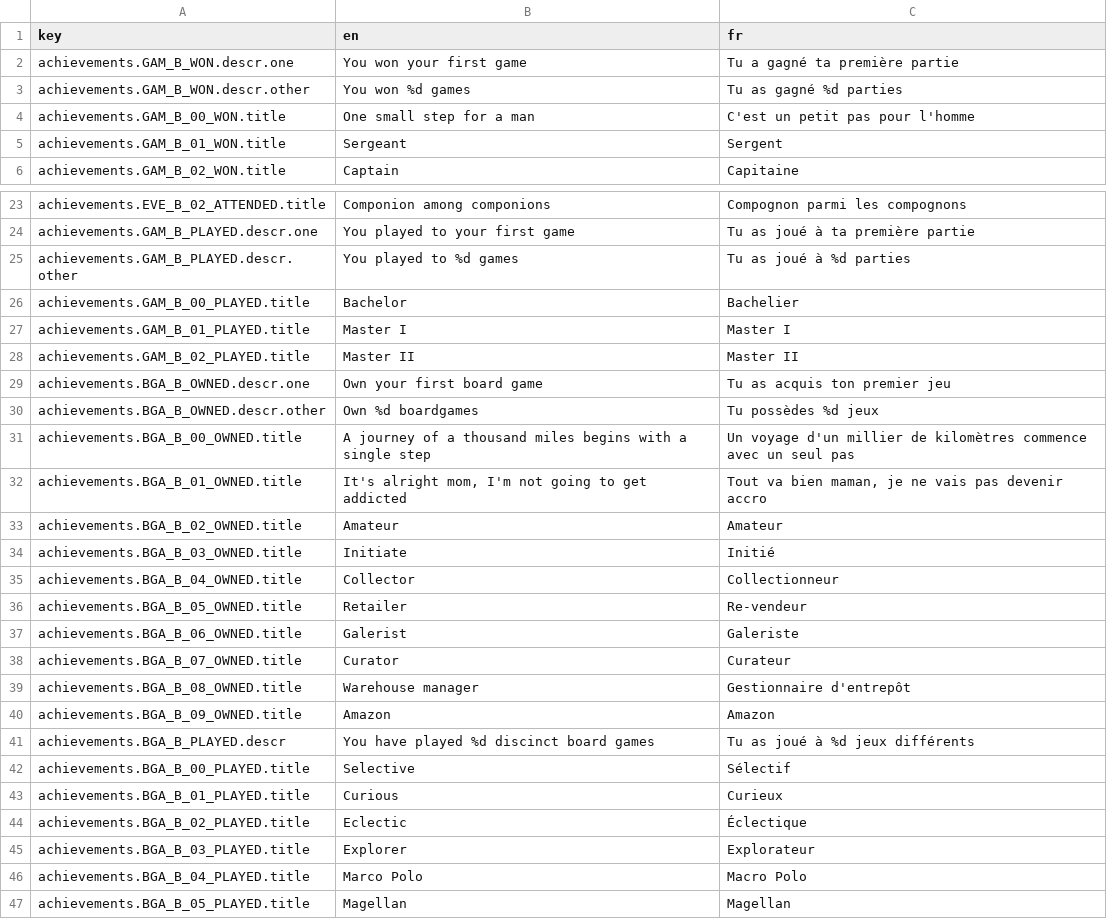
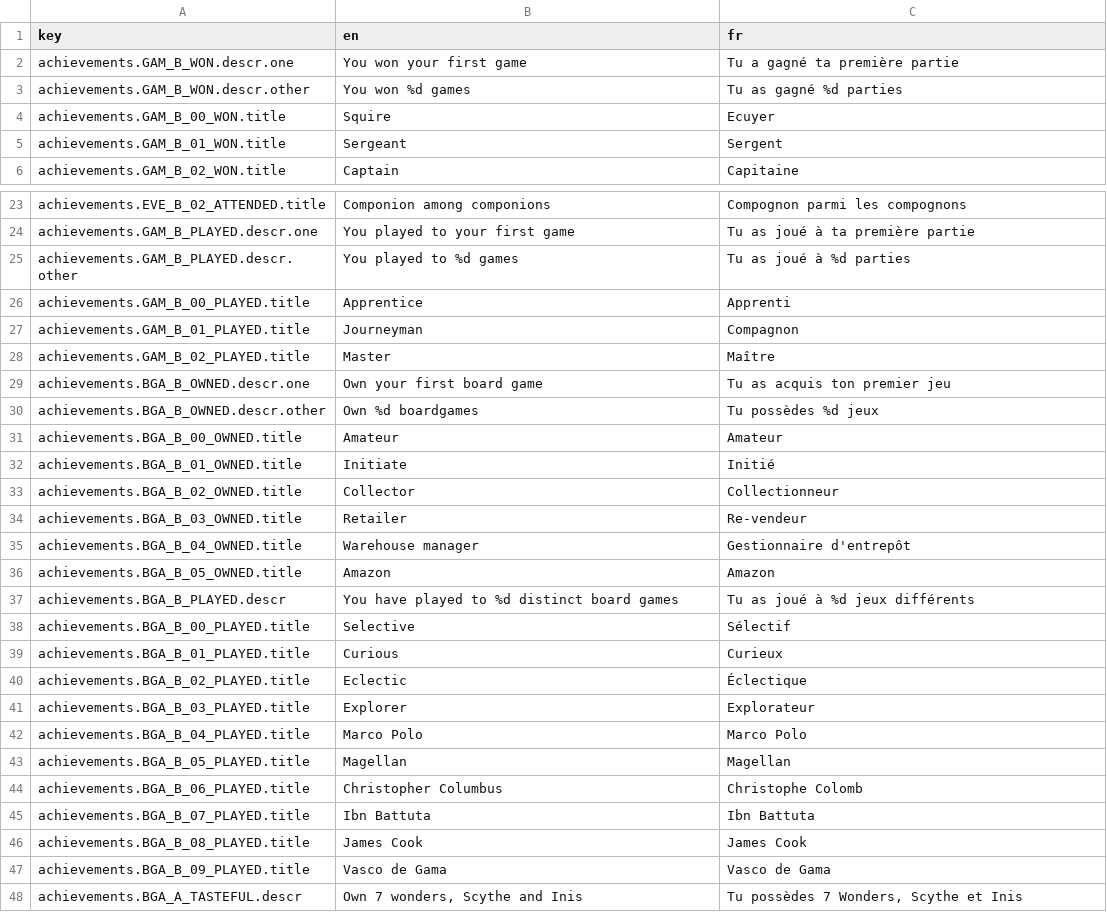
Before and after one commit to BGWE/BoardgameWE, a CSV file: api/locales/translations.csv, drawn as a sheet; only a part is shown, gaps mark what is left out; the shorter side is filled out with more unchanged rows; the diff covers the shown part only.

Commit message:
Updated translations

```diff
--- a/api/locales/translations.csv
+++ b/api/locales/translations.csv
@@ -3,3 +3,3 @@ achievements.GAM_B_WON.descr.one,You won your first game,Tu a gagné ta premièr
 achievements.GAM_B_WON.descr.other,You won %d games,Tu as gagné %d parties
-achievements.GAM_B_00_WON.title,One small step for a man,C'est un petit pas pour l'homme
+achievements.GAM_B_00_WON.title,Squire,Ecuyer
 achievements.GAM_B_01_WON.title,Sergeant,Sergent
@@ -25,18 +25,14 @@ achievements.GAM_B_PLAYED.descr.one,You played to your first game,Tu as joué à
 achievements.GAM_B_PLAYED.descr.other,You played to %d games,Tu as joué à %d parties
-achievements.GAM_B_00_PLAYED.title,Bachelor,Bachelier
-achievements.GAM_B_01_PLAYED.title,Master I,Master I
-achievements.GAM_B_02_PLAYED.title,Master II,Master II
+achievements.GAM_B_00_PLAYED.title,Apprentice,Apprenti
+achievements.GAM_B_01_PLAYED.title,Journeyman,Compagnon
+achievements.GAM_B_02_PLAYED.title,Master,Maître
 achievements.BGA_B_OWNED.descr.one,Own your first board game,Tu as acquis ton premier jeu
 achievements.BGA_B_OWNED.descr.other,Own %d boardgames,Tu possèdes %d jeux
-achievements.BGA_B_00_OWNED.title,A journey of a thousand miles begins with a single step,Un voyage d'un millier de kilomètres commence avec un seul pas
-achievements.BGA_B_01_OWNED.title,"It's alright mom, I'm not going to get addicted","Tout va bien maman, je ne vais pas devenir accro"
-achievements.BGA_B_02_OWNED.title,Amateur,Amateur
-achievements.BGA_B_03_OWNED.title,Initiate,Initié
-achievements.BGA_B_04_OWNED.title,Collector,Collectionneur
-achievements.BGA_B_05_OWNED.title,Retailer,Re-vendeur
-achievements.BGA_B_06_OWNED.title,Galerist,Galeriste
-achievements.BGA_B_07_OWNED.title,Curator,Curateur
-achievements.BGA_B_08_OWNED.title,Warehouse manager,Gestionnaire d'entrepôt
-achievements.BGA_B_09_OWNED.title,Amazon,Amazon
-achievements.BGA_B_PLAYED.descr,You have played %d discinct board games,Tu as joué à %d jeux différents
+achievements.BGA_B_00_OWNED.title,Amateur,Amateur
+achievements.BGA_B_01_OWNED.title,Initiate,Initié
+achievements.BGA_B_02_OWNED.title,Collector,Collectionneur
+achievements.BGA_B_03_OWNED.title,Retailer,Re-vendeur
+achievements.BGA_B_04_OWNED.title,Warehouse manager,Gestionnaire d'entrepôt
+achievements.BGA_B_05_OWNED.title,Amazon,Amazon
+achievements.BGA_B_PLAYED.descr,You have played to %d distinct board games,Tu as joué à %d jeux différents
 achievements.BGA_B_00_PLAYED.title,Selective,Sélectif
@@ -45,3 +41,3 @@ achievements.BGA_B_02_PLAYED.title,Eclectic,Éclectique
 achievements.BGA_B_03_PLAYED.title,Explorer,Explorateur
-achievements.BGA_B_04_PLAYED.title,Marco Polo,Macro Polo
+achievements.BGA_B_04_PLAYED.title,Marco Polo,Marco Polo
 achievements.BGA_B_05_PLAYED.title,Magellan,Magellan
```
Also changed, not shown: 2 edited cells elsewhere in this file, 2 other files.
